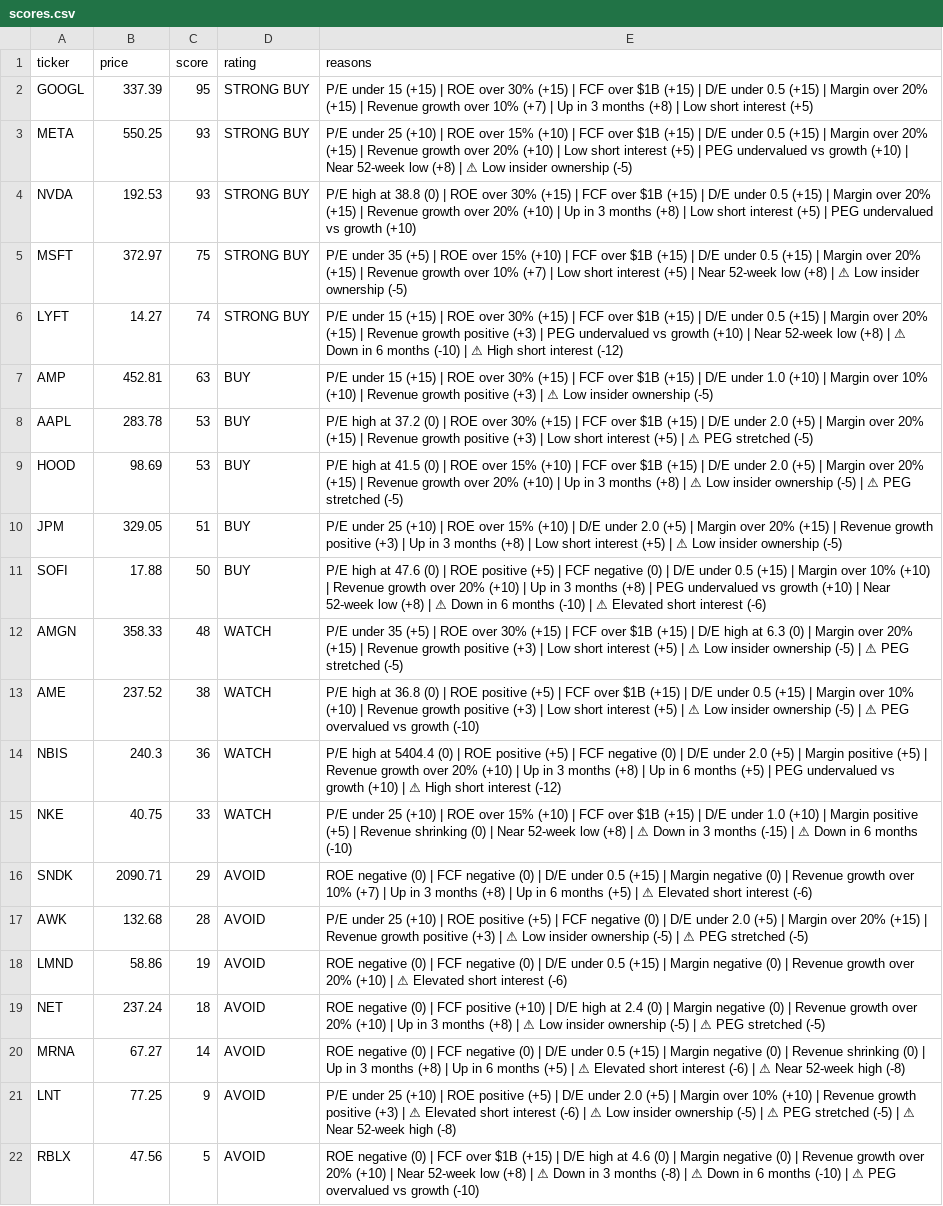
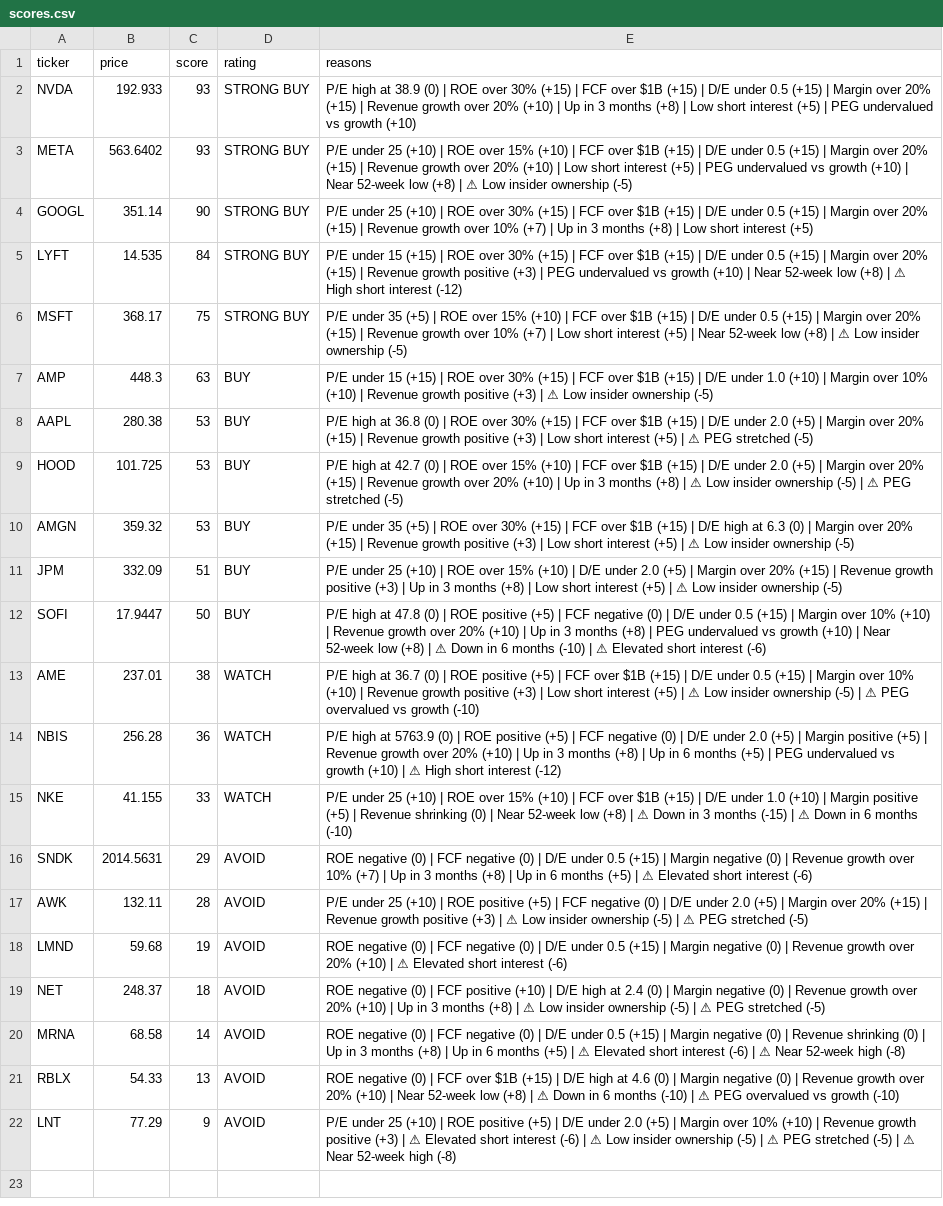
Before and after one commit to leafy-joyce-t/stock-tracker, a CSV file: data/scores.csv, drawn as a sheet; removed rows and columns are numbered as before the commit, all else as after; the diff names each change by its address in the sheet, - before the commit and + after, or states it on an @@ line.

```diff
--- a/data/scores.csv
+++ b/data/scores.csv
-row 2: GOOGL | 337.39 | 95 | STRONG BUY | P/E under 15 (+15) | ROE over 30% (+15) | FCF over $1B (+15) | D/E under 0.5 (+15) | Margin over 20% (+15) | Revenue growth over 10% (+7) | Up in 3 months (+8) | Low short interest (+5)
+row 2: NVDA | 192.933 | 93 | STRONG BUY | P/E high at 38.9 (0) | ROE over 30% (+15) | FCF over $1B (+15) | D/E under 0.5 (+15) | Margin over 20% (+15) | Revenue growth over 20% (+10) | Up in 3 months (+8) | Low short interest (+5) | PEG undervalued vs growth (+10)
-B3 (price): 550.25
+B3 (price): 563.6402
-row 4: NVDA | 192.53 | 93 | STRONG BUY | P/E high at 38.8 (0) | ROE over 30% (+15) | FCF over $1B (+15) | D/E under 0.5 (+15) | Margin over 20% (+15) | Revenue growth over 20% (+10) | Up in 3 months (+8) | Low short interest (+5) | PEG undervalued vs growth (+10)
+row 4: GOOGL | 351.14 | 90 | STRONG BUY | P/E under 25 (+10) | ROE over 30% (+15) | FCF over $1B (+15) | D/E under 0.5 (+15) | Margin over 20% (+15) | Revenue growth over 10% (+7) | Up in 3 months (+8) | Low short interest (+5)
+row 5: LYFT | 14.535 | 84 | STRONG BUY | P/E under 15 (+15) | ROE over 30% (+15) | FCF over $1B (+15) | D/E under 0.5 (+15) | Margin over 20% (+15) | Revenue growth positive (+3) | PEG undervalued vs growth (+10) | Near 52-week low (+8) | ⚠ High short interest (-12)
-B6 (price): 372.97
+B6 (price): 368.17
-row 6: LYFT | 14.27 | 74 | STRONG BUY | P/E under 15 (+15) | ROE over 30% (+15) | FCF over $1B (+15) | D/E under 0.5 (+15) | Margin over 20% (+15) | Revenue growth positive (+3) | PEG undervalued vs growth (+10) | Near 52-week low (+8) | ⚠ Down in 6 months (-10) | ⚠ High short interest (-12)
-B7 (price): 452.81
+B7 (price): 448.3
-B8 (price): 283.78
+B8 (price): 280.38
-E8 (reasons): …high at 37.2 (0) |…
+E8 (reasons): …high at 36.8 (0) |…
-B9 (price): 98.69
+B9 (price): 101.725
-E9 (reasons): …high at 41.5 (0) |…
+E9 (reasons): …high at 42.7 (0) |…
+row 10: AMGN | 359.32 | 53 | BUY | P/E under 35 (+5) | ROE over 30% (+15) | FCF over $1B (+15) | D/E high at 6.3 (0) | Margin over 20% (+15) | Revenue growth positive (+3) | Low short interest (+5) | ⚠ Low insider ownership (-5)
-B11 (price): 329.05
+B11 (price): 332.09
-B12 (price): 17.88
+B12 (price): 17.9447
-E12 (reasons): …high at 47.6 (0) |…
+E12 (reasons): …high at 47.8 (0) |…
-row 12: AMGN | 358.33 | 48 | WATCH | P/E under 35 (+5) | ROE over 30% (+15) | FCF over $1B (+15) | D/E high at 6.3 (0) | Margin over 20% (+15) | Revenue growth positive (+3) | Low short interest (+5) | ⚠ Low insider ownership (-5) | ⚠ PEG stretched (-5)
-B13 (price): 237.52
+B13 (price): 237.01
-E13 (reasons): …high at 36.8 (0) |…
+E13 (reasons): …high at 36.7 (0) |…
-B14 (price): 240.3
+B14 (price): 256.28
-E14 (reasons): …high at 5404.4 (0) |…
+E14 (reasons): …high at 5763.9 (0) |…
-B15 (price): 40.75
+B15 (price): 41.155
-B16 (price): 2090.71
+B16 (price): 2014.5631
-B17 (price): 132.68
+B17 (price): 132.11
-B18 (price): 58.86
+B18 (price): 59.68
-B19 (price): 237.24
+B19 (price): 248.37
-B20 (price): 67.27
+B20 (price): 68.58
+row 21: RBLX | 54.33 | 13 | AVOID | ROE negative (0) | FCF over $1B (+15) | D/E high at 4.6 (0) | Margin negative (0) | Revenue growth over 20% (+10) | Near 52-week low (+8) | ⚠ Down in 6 months (-10) | ⚠ PEG overvalued vs growth (-10)
-B22 (price): 77.25
+B22 (price): 77.29
-row 22: RBLX | 47.56 | 5 | AVOID | ROE negative (0) | FCF over $1B (+15) | D/E high at 4.6 (0) | Margin negative (0) | Revenue growth over 20% (+10) | Near 52-week low (+8) | ⚠ Down in 3 months (-8) | ⚠ Down in 6 months (-10) | ⚠ PEG overvalued vs growth (-10)
```
Also changed, not shown: data/calculated_ratios.csv, data/comparison.csv, 25 other files.
